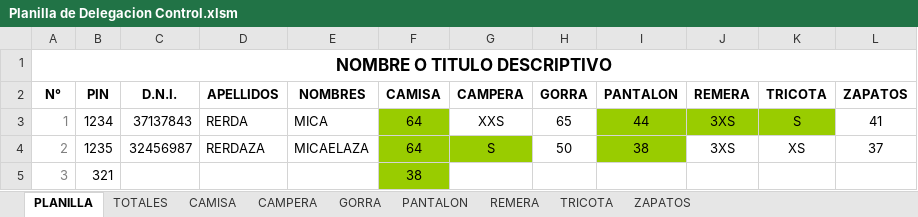
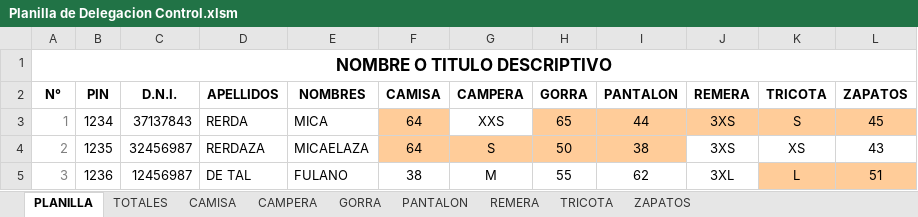
Before and after one commit to edgardoraul/archivos_bat, an Excel workbook: Planilla de Delegacion Control.xlsm, sheet PLANILLA, drawn as a sheet; values as stored, in another font and other column widths than the file's, no borders; conditional formats not drawn; the diff names each change by its address in the sheet, - before the commit and + after, or states it on an @@ line.

```diff
--- a/Planilla de Delegacion Control.xlsm (sheet PLANILLA)
+++ b/Planilla de Delegacion Control.xlsm (sheet PLANILLA)
-F3 fill: #99CC00
+F3 fill: #FFCC99
-H3:H4 fill: none
+H3:H4 fill: #FFCC99
-I3:K3 fill: #99CC00
+I3:K3 fill: #FFCC99
-L3 (ZAPATOS): 41
+L3 (ZAPATOS): 45
-L3 fill: none
+L3 fill: #FFCC99
-F4:G4 fill: #99CC00
+F4:G4 fill: #FFCC99
-I4 fill: #99CC00
+I4 fill: #FFCC99
-L4 (ZAPATOS): 37
+L4 (ZAPATOS): 43
-B5 (PIN): 321
+B5 (PIN): 1236
-C5 (D.N.I.): (empty)
+C5 (D.N.I.): 12456987
-D5 (APELLIDOS): (empty)
+D5 (APELLIDOS): DE TAL
-E5 (NOMBRES): (empty)
+E5 (NOMBRES): FULANO
-F5 fill: #99CC00
+F5 fill: none
-G5 (CAMPERA): (empty)
+G5 (CAMPERA): M
-H5 (GORRA): (empty)
+H5 (GORRA): 55
-I5 (PANTALON): (empty)
+I5 (PANTALON): 62
-J5 (REMERA): (empty)
+J5 (REMERA): 3XL
-K5 (TRICOTA): (empty)
+K5 (TRICOTA): L
-K5:L5 fill: none
+K5:L5 fill: #FFCC99
-L5 (ZAPATOS): (empty)
+L5 (ZAPATOS): 51
```
Also changed, not shown: sheet TOTALES, sheet ZAPATOS, sheet GORRA, sheet TRICOTA, sheet PANTALON, sheet CAMPERA, 2 more sheets, formulas that keep their value.
